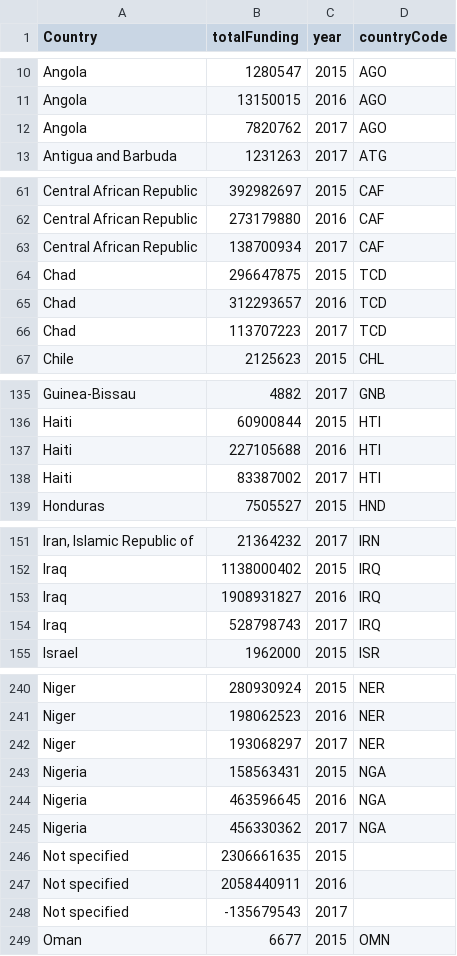
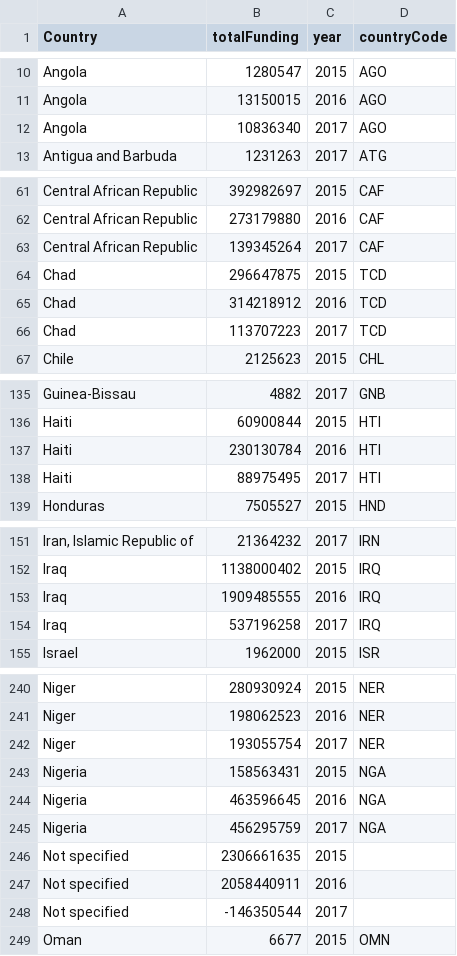
Before and after one commit to ONEcampaign/humanitarian-data-service, a CSV file: resources/data/derived/example/funding_dest_countries.csv, drawn as a sheet; only a part is shown, gaps mark what is left out; the diff covers the shown part only; the diff names each change by its address in the sheet, - before the commit and + after, or states it on an @@ line.

```diff
--- a/resources/data/derived/example/funding_dest_countries.csv
+++ b/resources/data/derived/example/funding_dest_countries.csv
-B12 (totalFunding): 7820762
+B12 (totalFunding): 10836340
-B63 (totalFunding): 138700934
+B63 (totalFunding): 139345264
-B65 (totalFunding): 312293657
+B65 (totalFunding): 314218912
-B137 (totalFunding): 227105688
+B137 (totalFunding): 230130784
-B138 (totalFunding): 83387002
+B138 (totalFunding): 88975495
-B153 (totalFunding): 1908931827
+B153 (totalFunding): 1909485555
-B154 (totalFunding): 528798743
+B154 (totalFunding): 537196258
-B242 (totalFunding): 193068297
+B242 (totalFunding): 193055754
-B245 (totalFunding): 456330362
+B245 (totalFunding): 456295759
-B248 (totalFunding): -135679543
+B248 (totalFunding): -146350544
```
Also changed, not shown: 30 edited cells elsewhere in this file, resources/data/derived/example/funding_clusters.csv, resources/data/derived/example/funding_donors.csv, 3 other files.
